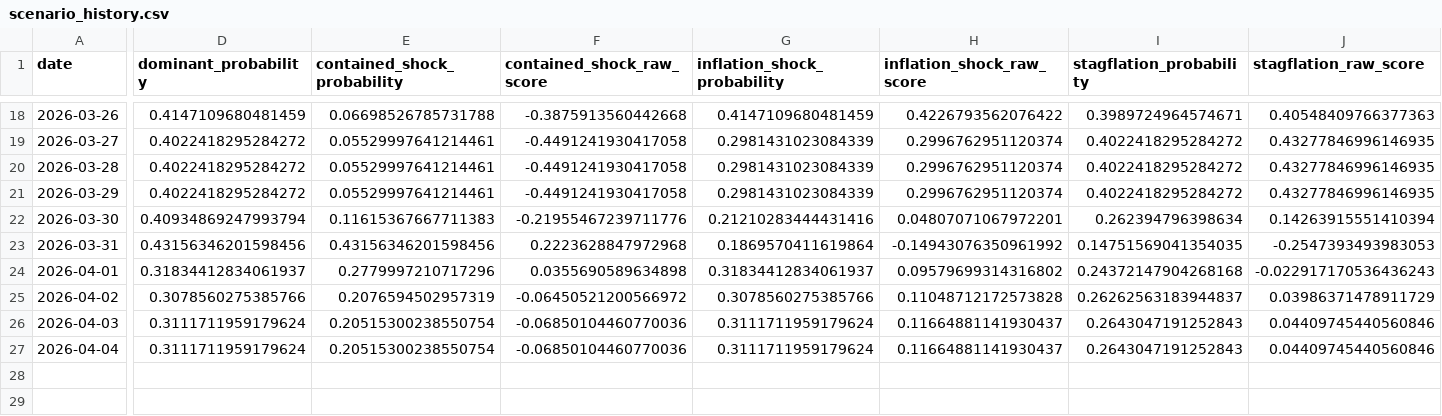
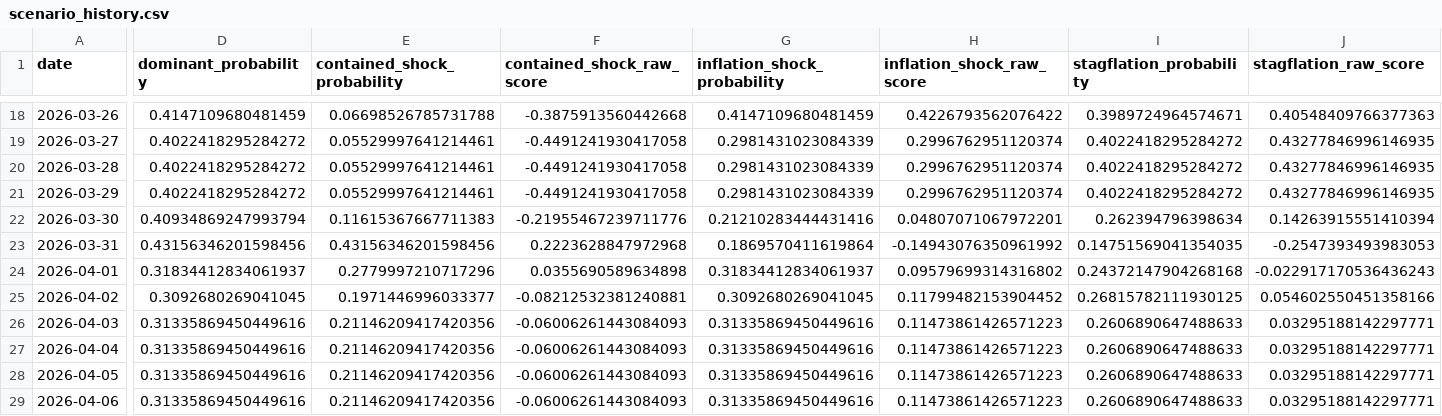
Before and after one commit to jaeseokh/jaeseokh.github.io, a CSV file: docs/research/generated/scenario_history.csv, drawn as a sheet; only a part is shown, gaps mark what is left out; rows hold the shown columns only; the diff covers the shown part only; the diff names each change by its address in the sheet, - before the commit and + after, or states it on an @@ line.

```diff
--- a/docs/research/generated/scenario_history.csv
+++ b/docs/research/generated/scenario_history.csv
-D25 (dominant_probability): 0.3078560275385766
+D25 (dominant_probability): 0.3092680269041045
-E25 (contained_shock_probability): 0.2076594502957319
+E25 (contained_shock_probability): 0.1971446996033377
-F25 (contained_shock_raw_score): -0.06450521200566972
+F25 (contained_shock_raw_score): -0.08212532381240881
-G25 (inflation_shock_probability): 0.3078560275385766
+G25 (inflation_shock_probability): 0.3092680269041045
-H25 (inflation_shock_raw_score): 0.11048712172573828
+H25 (inflation_shock_raw_score): 0.11799482153904452
-I25 (stagflation_probability): 0.26262563183944837
+I25 (stagflation_probability): 0.26815782111930125
-J25 (stagflation_raw_score): 0.03986371478911729
+J25 (stagflation_raw_score): 0.054602550451358166
-D26:D27 (dominant_probability): 0.3111711959179624
+D26:D27 (dominant_probability): 0.31335869450449616
-E26:E27 (contained_shock_probability): 0.20515300238550754
+E26:E27 (contained_shock_probability): 0.21146209417420356
-F26:F27 (contained_shock_raw_score): -0.06850104460770036
+F26:F27 (contained_shock_raw_score): -0.06006261443084093
-G26:G27 (inflation_shock_probability): 0.3111711959179624
+G26:G27 (inflation_shock_probability): 0.31335869450449616
-H26:H27 (inflation_shock_raw_score): 0.11664881141930437
+H26:H27 (inflation_shock_raw_score): 0.11473861426571223
-I26:I27 (stagflation_probability): 0.2643047191252843
+I26:I27 (stagflation_probability): 0.2606890647488633
-J26:J27 (stagflation_raw_score): 0.04409745440560846
+J26:J27 (stagflation_raw_score): 0.03295188142297771
+row 28: 2026-04-05 | 0.31335869450449616 | 0.21146209417420356 | -0.06006261443084093 | 0.31335869450449616 | 0.11473861426571223 | 0.2606890647488633 | 0.03295188142297771
+row 29: 2026-04-06 | 0.31335869450449616 | 0.21146209417420356 | -0.06006261443084093 | 0.31335869450449616 | 0.11473861426571223 | 0.2606890647488633 | 0.03295188142297771
```
Also changed, not shown: 21 edited cells elsewhere in this file, research/generated/scenario_history.csv, 5 other files.
